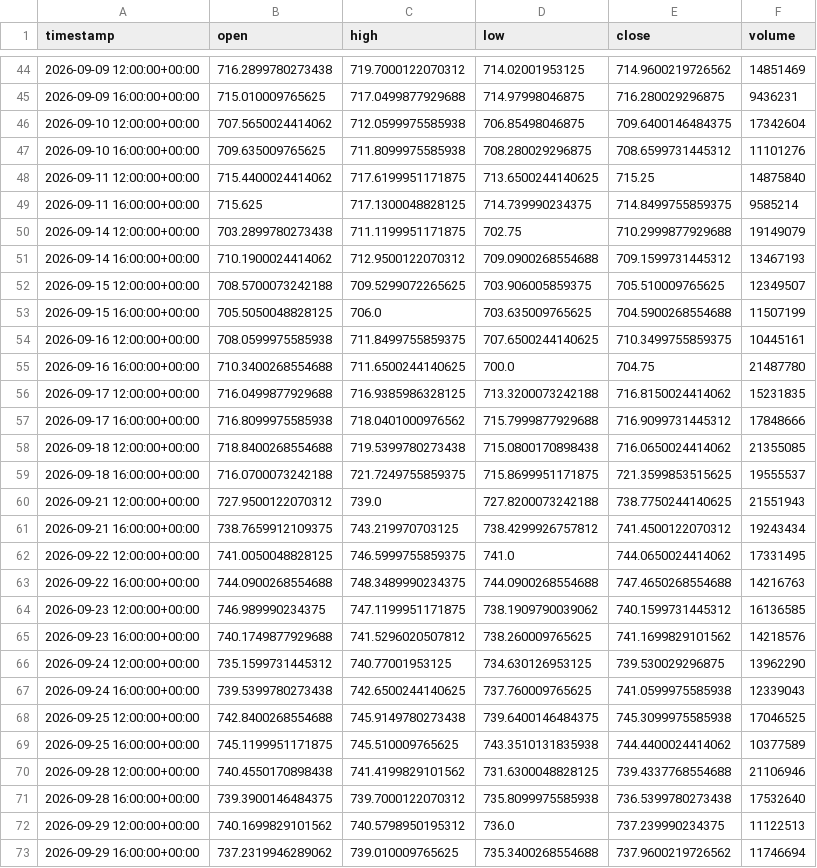
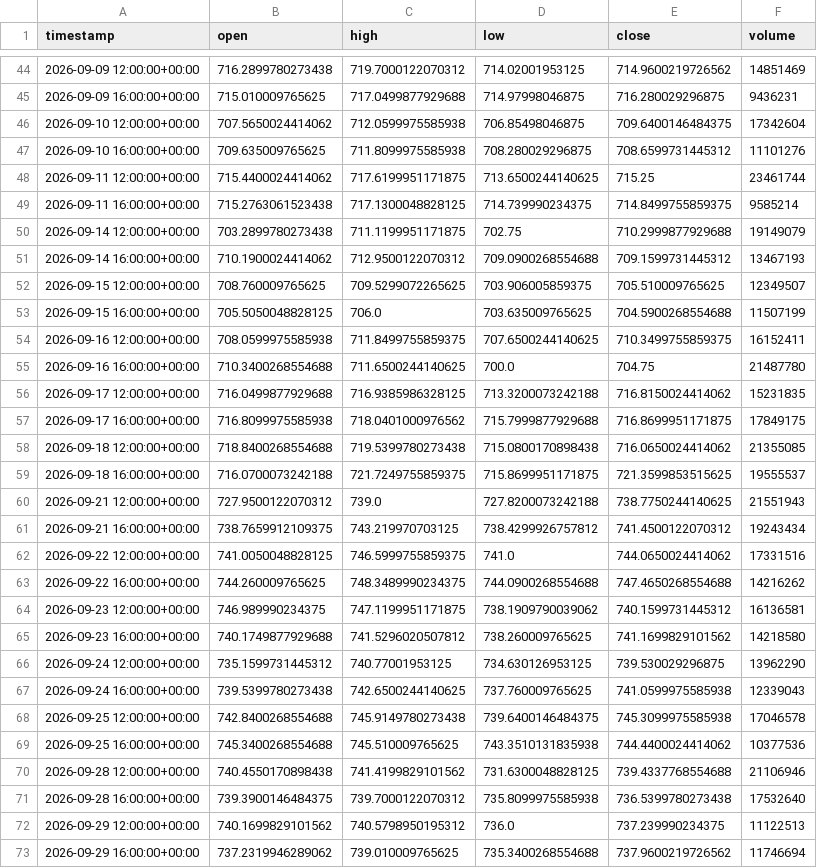
Before and after one commit to maraky122/mesa-brooks, a CSV file: data/ohlc/QQQ_4h.csv, drawn as a sheet; only a part is shown, gaps mark what is left out; the diff covers the shown part only.

Commit message:
data: atualização automática de dados OHLC 2026-11-02 21:56 UTC

```diff
--- a/data/ohlc/QQQ_4h.csv
+++ b/data/ohlc/QQQ_4h.csv
@@ -47,12 +47,12 @@ timestamp,open,high,low,close,volume
 2026-09-10 16:00:00+00:00,709.635009765625,711.8099975585938,708.280029296875,708.6599731445312,11101276
-2026-09-11 12:00:00+00:00,715.4400024414062,717.6199951171875,713.6500244140625,715.25,14875840
-2026-09-11 16:00:00+00:00,715.625,717.1300048828125,714.739990234375,714.8499755859375,9585214
+2026-09-11 12:00:00+00:00,715.4400024414062,717.6199951171875,713.6500244140625,715.25,23461744
+2026-09-11 16:00:00+00:00,715.2763061523438,717.1300048828125,714.739990234375,714.8499755859375,9585214
 2026-09-14 12:00:00+00:00,703.2899780273438,711.1199951171875,702.75,710.2999877929688,19149079
 2026-09-14 16:00:00+00:00,710.1900024414062,712.9500122070312,709.0900268554688,709.1599731445312,13467193
-2026-09-15 12:00:00+00:00,708.5700073242188,709.5299072265625,703.906005859375,705.510009765625,12349507
+2026-09-15 12:00:00+00:00,708.760009765625,709.5299072265625,703.906005859375,705.510009765625,12349507
 2026-09-15 16:00:00+00:00,705.5050048828125,706.0,703.635009765625,704.5900268554688,11507199
-2026-09-16 12:00:00+00:00,708.0599975585938,711.8499755859375,707.6500244140625,710.3499755859375,10445161
+2026-09-16 12:00:00+00:00,708.0599975585938,711.8499755859375,707.6500244140625,710.3499755859375,16152411
 2026-09-16 16:00:00+00:00,710.3400268554688,711.6500244140625,700.0,704.75,21487780
 2026-09-17 12:00:00+00:00,716.0499877929688,716.9385986328125,713.3200073242188,716.8150024414062,15231835
-2026-09-17 16:00:00+00:00,716.8099975585938,718.0401000976562,715.7999877929688,716.9099731445312,17848666
+2026-09-17 16:00:00+00:00,716.8099975585938,718.0401000976562,715.7999877929688,716.8699951171875,17849175
 2026-09-18 12:00:00+00:00,718.8400268554688,719.5399780273438,715.0800170898438,716.0650024414062,21355085
@@ -61,10 +61,10 @@ timestamp,open,high,low,close,volume
 2026-09-21 16:00:00+00:00,738.7659912109375,743.219970703125,738.4299926757812,741.4500122070312,19243434
-2026-09-22 12:00:00+00:00,741.0050048828125,746.5999755859375,741.0,744.0650024414062,17331495
-2026-09-22 16:00:00+00:00,744.0900268554688,748.3489990234375,744.0900268554688,747.4650268554688,14216763
-2026-09-23 12:00:00+00:00,746.989990234375,747.1199951171875,738.1909790039062,740.1599731445312,16136585
-2026-09-23 16:00:00+00:00,740.1749877929688,741.5296020507812,738.260009765625,741.1699829101562,14218576
+2026-09-22 12:00:00+00:00,741.0050048828125,746.5999755859375,741.0,744.0650024414062,17331516
+2026-09-22 16:00:00+00:00,744.260009765625,748.3489990234375,744.0900268554688,747.4650268554688,14216262
+2026-09-23 12:00:00+00:00,746.989990234375,747.1199951171875,738.1909790039062,740.1599731445312,16136581
+2026-09-23 16:00:00+00:00,740.1749877929688,741.5296020507812,738.260009765625,741.1699829101562,14218580
 2026-09-24 12:00:00+00:00,735.1599731445312,740.77001953125,734.630126953125,739.530029296875,13962290
 2026-09-24 16:00:00+00:00,739.5399780273438,742.6500244140625,737.760009765625,741.0599975585938,12339043
-2026-09-25 12:00:00+00:00,742.8400268554688,745.9149780273438,739.6400146484375,745.3099975585938,17046525
-2026-09-25 16:00:00+00:00,745.1199951171875,745.510009765625,743.3510131835938,744.4400024414062,10377589
+2026-09-25 12:00:00+00:00,742.8400268554688,745.9149780273438,739.6400146484375,745.3099975585938,17046578
+2026-09-25 16:00:00+00:00,745.3400268554688,745.510009765625,743.3510131835938,744.4400024414062,10377536
 2026-09-28 12:00:00+00:00,740.4550170898438,741.4199829101562,731.6300048828125,739.4337768554688,21106946
```
Also changed, not shown: 1 added row and 36 edited cells elsewhere in this file, data/ohlc/CLF_1h.csv, data/ohlc/CLF_4h.csv, 26 other files.
